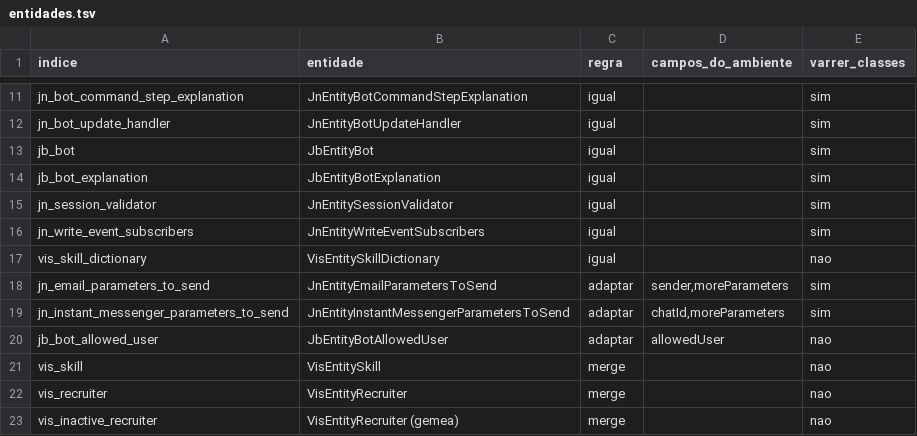
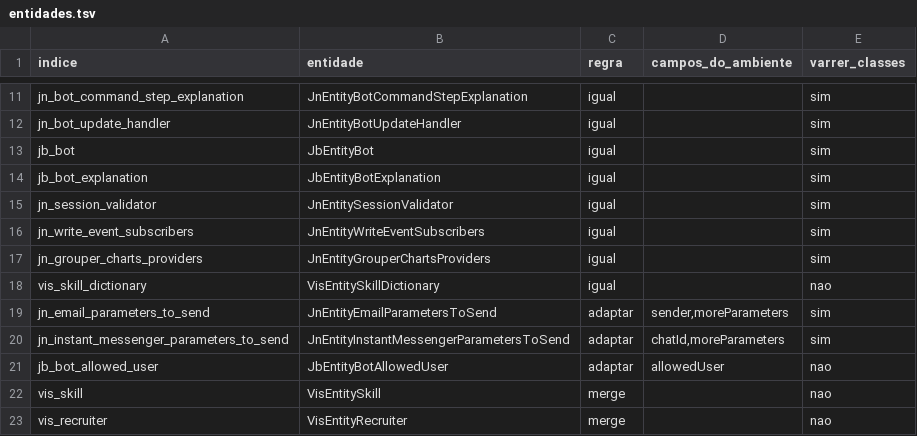
Before and after one commit to onias-site/jobsnow_workspace, a TSV file: .claude/skills/ccp-transporte-para-producao/entidades.tsv, drawn as a sheet; only a part is shown, gaps mark what is left out; the shorter side is filled out with more unchanged rows.

```diff
--- a/.claude/skills/ccp-transporte-para-producao/entidades.tsv
+++ b/.claude/skills/ccp-transporte-para-producao/entidades.tsv
@@ -16,2 +16,3 @@ jn_session_validator	JnEntitySessionValidator	igual		sim
 jn_write_event_subscribers	JnEntityWriteEventSubscribers	igual		sim
+jn_grouper_charts_providers	JnEntityGrouperChartsProviders	igual		sim
 vis_skill_dictionary	VisEntitySkillDictionary	igual		nao
```
Also changed, not shown: 1 other file.
